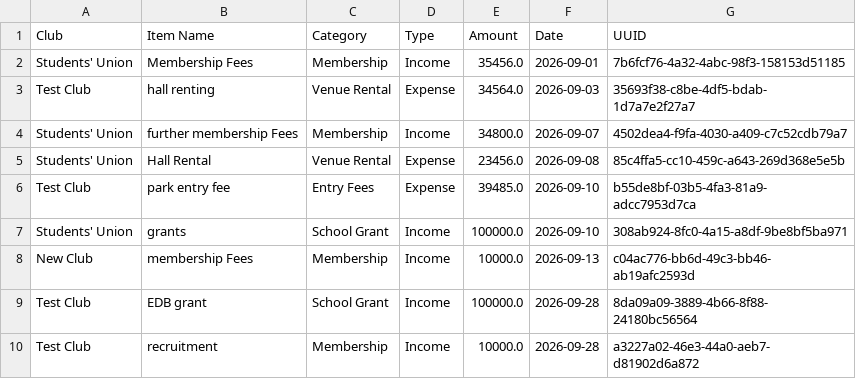
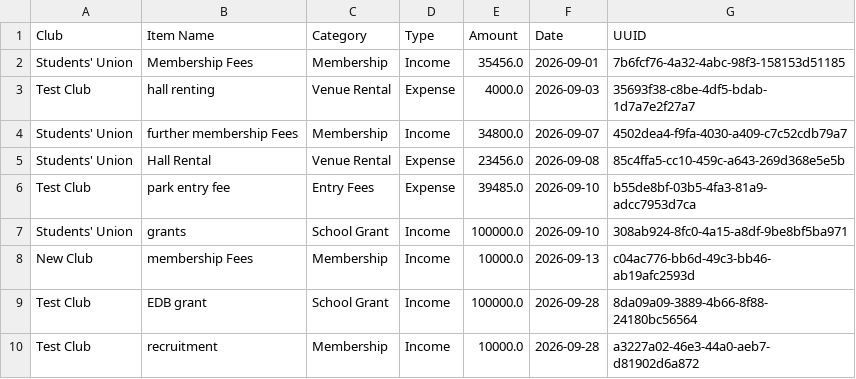
Before and after one commit to aidan-c123/ict-sba-aidan, a CSV file: records.csv, drawn as a sheet.

```diff
--- a/records.csv
+++ b/records.csv
@@ -2,3 +2,3 @@ Club,Item Name,Category,Type,Amount,Date,UUID
 Students' Union,Membership Fees,Membership,Income,35456.0,2026-09-01,7b6fcf76-4a32-4abc-98f3-158153d51185
-Test Club,hall renting,Venue Rental,Expense,34564.0,2026-09-03,35693f38-c8be-4df5-bdab-1d7a7e2f27a7
+Test Club,hall renting,Venue Rental,Expense,4000.0,2026-09-03,35693f38-c8be-4df5-bdab-1d7a7e2f27a7
 Students' Union,further membership Fees,Membership,Income,34800.0,2026-09-07,4502dea4-f9fa-4030-a409-c7c52cdb79a7
```
Also changed, not shown: 4 other files.
